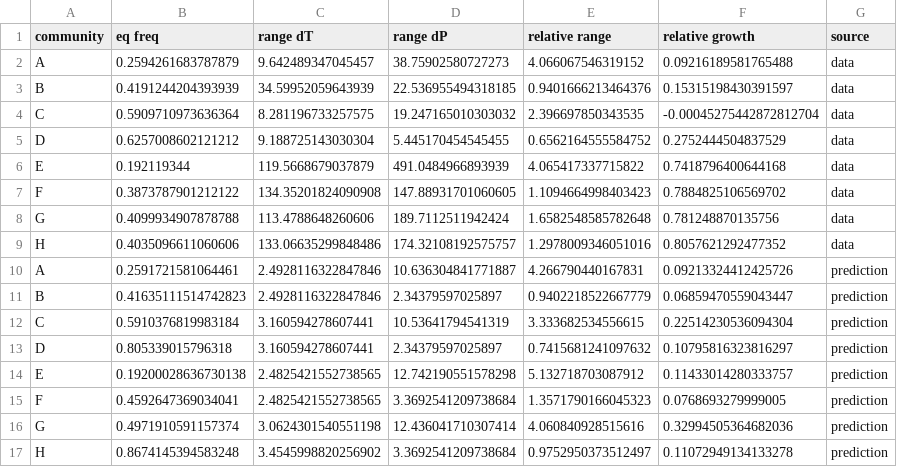
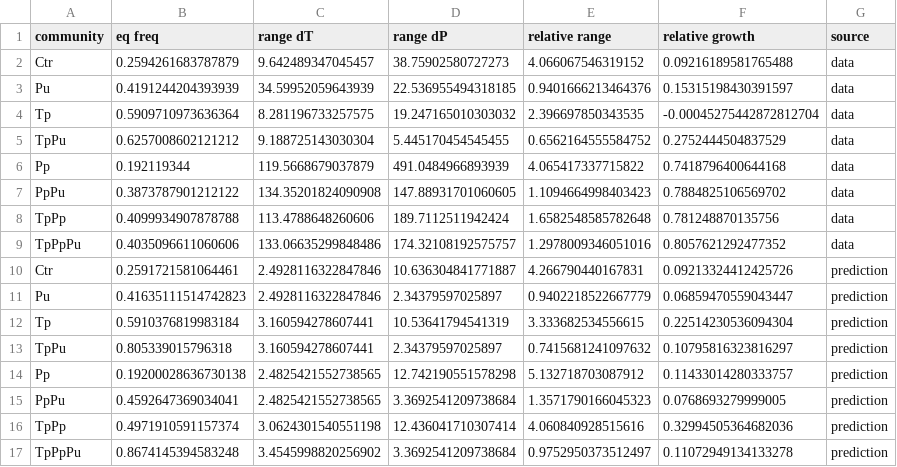
Before and after one commit to simonvanvliet/AuxotrophRangeExpansionModel, a CSV file: Processed-datafiles/model_predictions.csv, drawn as a sheet.

Commit message:
updated community names to match paper

```diff
--- a/Processed-datafiles/model_predictions.csv
+++ b/Processed-datafiles/model_predictions.csv
@@ -1,17 +1,17 @@
 community,eq freq,range dT,range dP,relative range,relative growth,source
-A,0.2594261683787879,9.642489347045457,38.75902580727273,4.066067546319152,0.09216189581765488,data
-B,0.4191244204393939,34.59952059643939,22.536955494318185,0.9401666213464376,0.15315198430391597,data
-C,0.5909710973636364,8.281196733257575,19.247165010303032,2.396697850343535,-0.00045275442872812704,data
-D,0.6257008602121212,9.188725143030304,5.445170454545455,0.6562164555584752,0.2752444504837529,data
-E,0.192119344,119.5668679037879,491.0484966893939,4.065417337715822,0.7418796400644168,data
-F,0.3873787901212122,134.35201824090908,147.88931701060605,1.1094664998403423,0.7884825106569702,data
-G,0.4099934907878788,113.4788648260606,189.7112511942424,1.6582548585782648,0.781248870135756,data
-H,0.4035096611060606,133.06635299848486,174.32108192575757,1.2978009346051016,0.8057621292477352,data
-A,0.2591721581064461,2.4928116322847846,10.636304841771887,4.266790440167831,0.09213324412425726,prediction
-B,0.41635111514742823,2.4928116322847846,2.34379597025897,0.9402218522667779,0.06859470559043447,prediction
-C,0.5910376819983184,3.160594278607441,10.53641794541319,3.333682534556615,0.22514230536094304,prediction
-D,0.805339015796318,3.160594278607441,2.34379597025897,0.7415681241097632,0.10795816323816297,prediction
-E,0.19200028636730138,2.4825421552738565,12.742190551578298,5.132718703087912,0.11433014280333757,prediction
-F,0.4592647369034041,2.4825421552738565,3.3692541209738684,1.3571790166045323,0.0768693279999005,prediction
-G,0.4971910591157374,3.0624301540551198,12.436041710307414,4.060840928515616,0.32994505364682036,prediction
-H,0.8674145394583248,3.4545998820256902,3.3692541209738684,0.9752950373512497,0.11072949134133278,prediction
+Ctr,0.2594261683787879,9.642489347045457,38.75902580727273,4.066067546319152,0.09216189581765488,data
+Pu,0.4191244204393939,34.59952059643939,22.536955494318185,0.9401666213464376,0.15315198430391597,data
+Tp,0.5909710973636364,8.281196733257575,19.247165010303032,2.396697850343535,-0.00045275442872812704,data
+TpPu,0.6257008602121212,9.188725143030304,5.445170454545455,0.6562164555584752,0.2752444504837529,data
+Pp,0.192119344,119.5668679037879,491.0484966893939,4.065417337715822,0.7418796400644168,data
+PpPu,0.3873787901212122,134.35201824090908,147.88931701060605,1.1094664998403423,0.7884825106569702,data
+TpPp,0.4099934907878788,113.4788648260606,189.7112511942424,1.6582548585782648,0.781248870135756,data
+TpPpPu,0.4035096611060606,133.06635299848486,174.32108192575757,1.2978009346051016,0.8057621292477352,data
+Ctr,0.2591721581064461,2.4928116322847846,10.636304841771887,4.266790440167831,0.09213324412425726,prediction
+Pu,0.41635111514742823,2.4928116322847846,2.34379597025897,0.9402218522667779,0.06859470559043447,prediction
+Tp,0.5910376819983184,3.160594278607441,10.53641794541319,3.333682534556615,0.22514230536094304,prediction
+TpPu,0.805339015796318,3.160594278607441,2.34379597025897,0.7415681241097632,0.10795816323816297,prediction
+Pp,0.19200028636730138,2.4825421552738565,12.742190551578298,5.132718703087912,0.11433014280333757,prediction
+PpPu,0.4592647369034041,2.4825421552738565,3.3692541209738684,1.3571790166045323,0.0768693279999005,prediction
+TpPp,0.4971910591157374,3.0624301540551198,12.436041710307414,4.060840928515616,0.32994505364682036,prediction
+TpPpPu,0.8674145394583248,3.4545998820256902,3.3692541209738684,0.9752950373512497,0.11072949134133278,prediction
```
Also changed, not shown: 2 other files.
